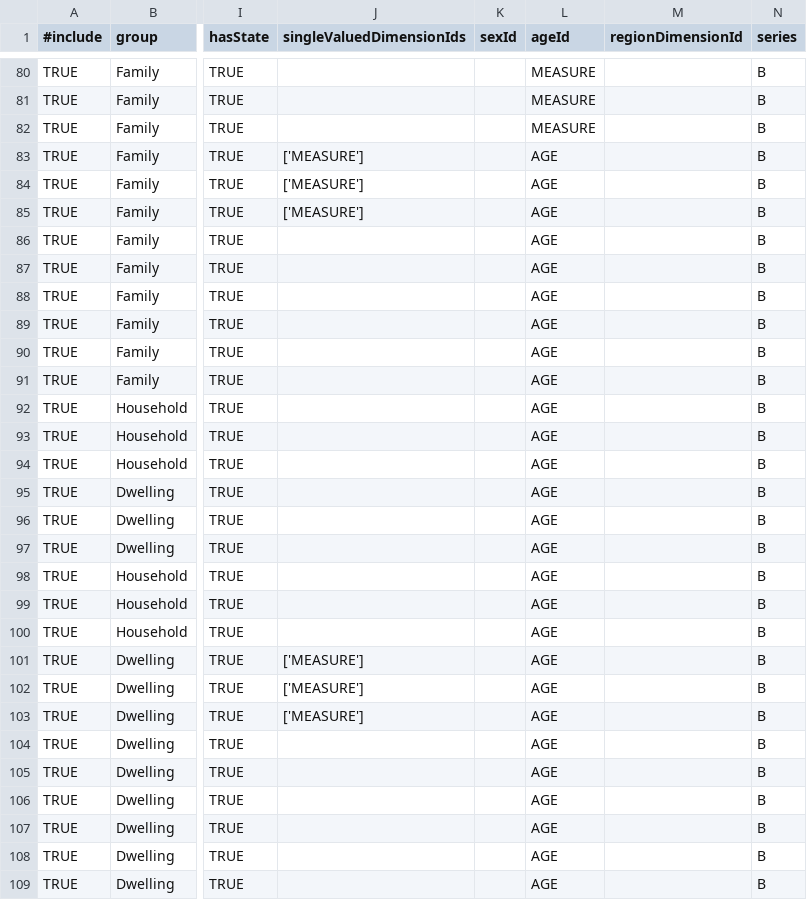
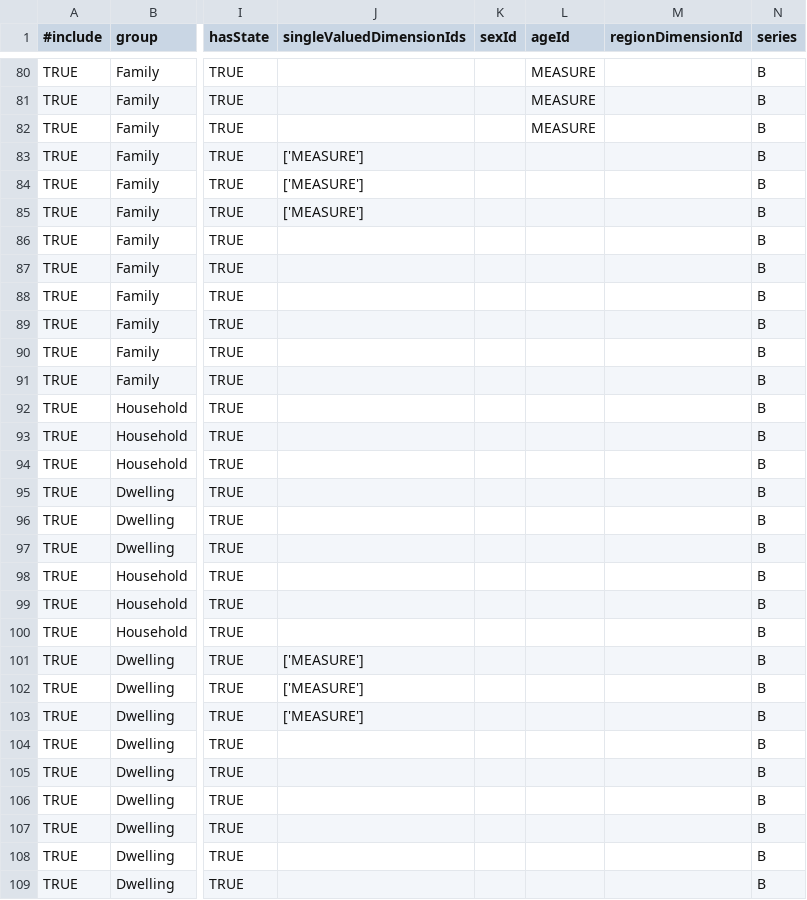
Before and after one commit to harshurampur/NationalMap-Catalog, a CSV file: datasources/sdmx-abs.csv, drawn as a sheet; only a part is shown, gaps mark what is left out; the diff covers the shown part only; the diff names each change by its address in the sheet, - before the commit and + after, or states it on an @@ line.

```diff
--- a/datasources/sdmx-abs.csv
+++ b/datasources/sdmx-abs.csv
-L83:L109 (ageId): AGE
+L83:L109 (ageId): (empty)
```
Also changed, not shown: 117 edited cells elsewhere in this file.
